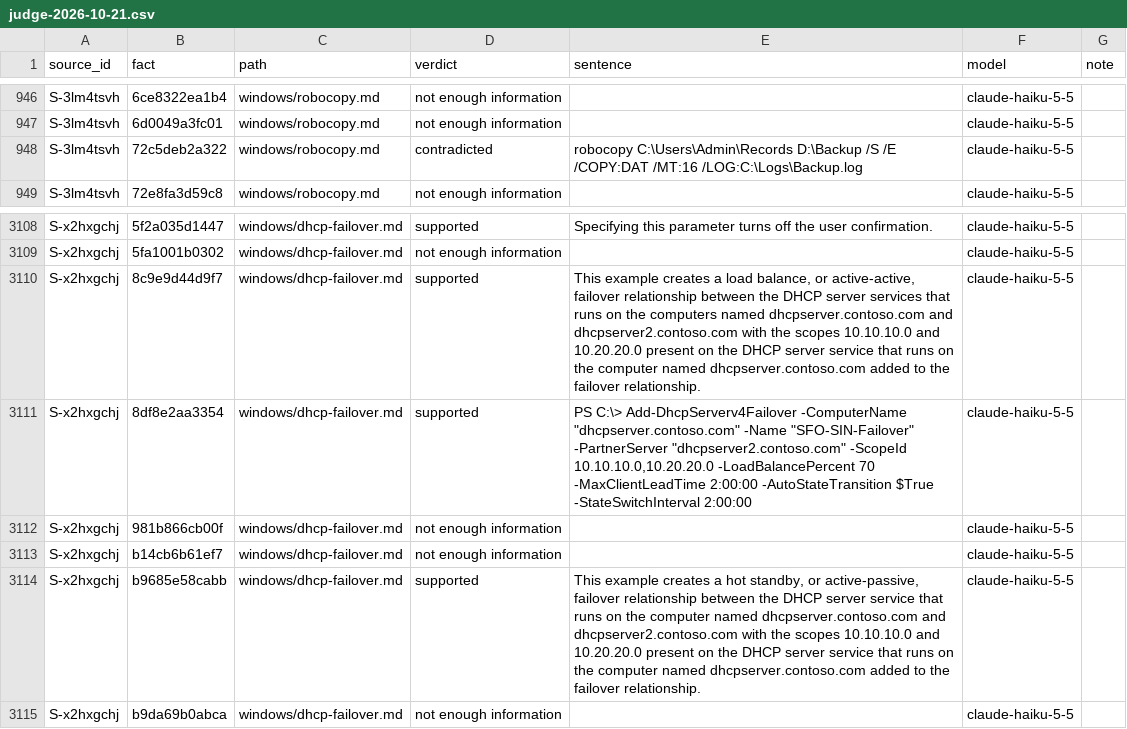
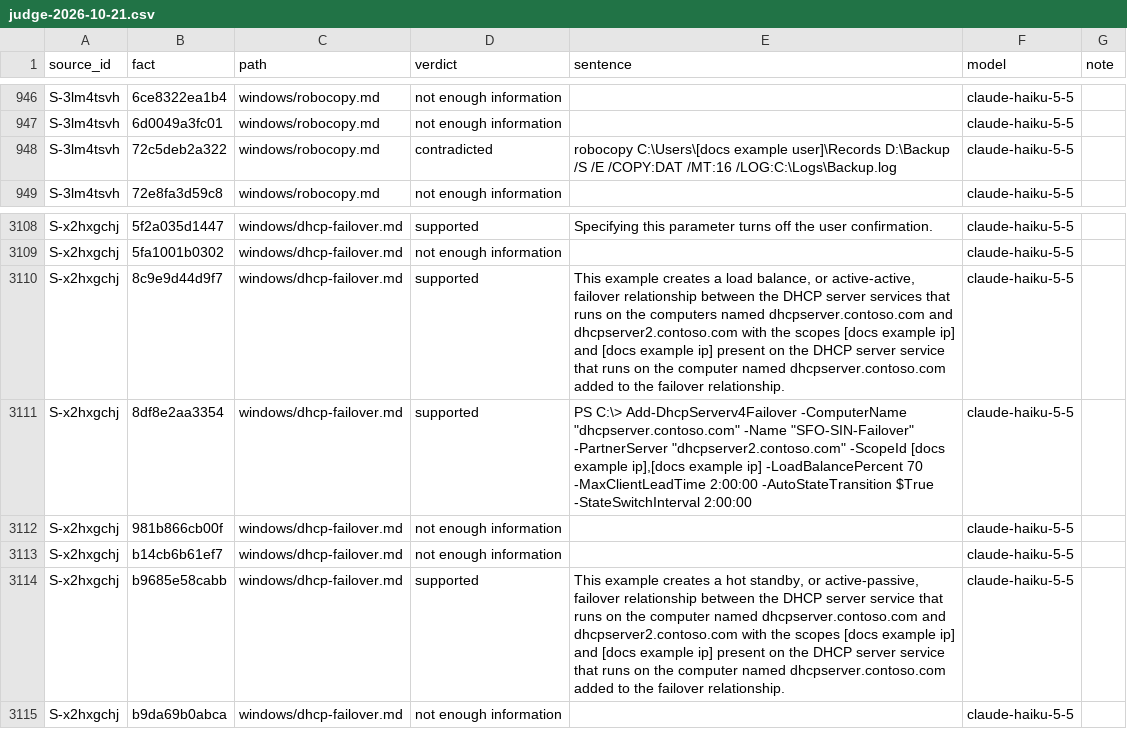
Before and after one commit to mikkielt/it-ops-kb, a CSV file: kb/public/_census/judge-2026-10-21.csv, drawn as a sheet; only a part is shown, gaps mark what is left out.

```diff
--- a/kb/public/_census/judge-2026-10-21.csv
+++ b/kb/public/_census/judge-2026-10-21.csv
@@ -947,3 +947,3 @@ S-3lm4tsvh,6ce8322ea1b4,windows/robocopy.md,not enough information,,claude-haiku
 S-3lm4tsvh,6d0049a3fc01,windows/robocopy.md,not enough information,,claude-haiku-5-5,
-S-3lm4tsvh,72c5deb2a322,windows/robocopy.md,contradicted,robocopy C:\Users\Admin\Records D:\Backup /S /E /COPY:DAT /MT:16 /LOG:C:\Logs\Backup.log,claude-haiku-5-5,
+S-3lm4tsvh,72c5deb2a322,windows/robocopy.md,contradicted,robocopy C:\Users\[docs example user]\Records D:\Backup /S /E /COPY:DAT /MT:16 /LOG:C:\Logs\Backup.log,claude-haiku-5-5,
 S-3lm4tsvh,72e8fa3d59c8,windows/robocopy.md,not enough information,,claude-haiku-5-5,
@@ -3109,7 +3109,7 @@ S-x2hxgchj,5f2a035d1447,windows/dhcp-failover.md,supported,Specifying this param
 S-x2hxgchj,5fa1001b0302,windows/dhcp-failover.md,not enough information,,claude-haiku-5-5,
-S-x2hxgchj,8c9e9d44d9f7,windows/dhcp-failover.md,supported,"This example creates a load balance, or active-active, failover relationship between the DHCP server services that runs on the computers named dhcpserver.contoso.com and dhcpserver2.contoso.com with the scopes 10.10.10.0 and 10.20.20.0 present on the DHCP server service that runs on the computer named dhcpserver.contoso.com added to the failover relationship.",claude-haiku-5-5,
-S-x2hxgchj,8df8e2aa3354,windows/dhcp-failover.md,supported,"PS C:\> Add-DhcpServerv4Failover -ComputerName ""dhcpserver.contoso.com"" -Name ""SFO-SIN-Failover"" -PartnerServer ""dhcpserver2.contoso.com"" -ScopeId 10.10.10.0,10.20.20.0 -LoadBalancePercent 70 -MaxClientLeadTime 2:00:00 -AutoStateTransition $True -StateSwitchInterval 2:00:00",claude-haiku-5-5,
+S-x2hxgchj,8c9e9d44d9f7,windows/dhcp-failover.md,supported,"This example creates a load balance, or active-active, failover relationship between the DHCP server services that runs on the computers named dhcpserver.contoso.com and dhcpserver2.contoso.com with the scopes [docs example ip] and [docs example ip] present on the DHCP server service that runs on the computer named dhcpserver.contoso.com added to the failover relationship.",claude-haiku-5-5,
+S-x2hxgchj,8df8e2aa3354,windows/dhcp-failover.md,supported,"PS C:\> Add-DhcpServerv4Failover -ComputerName ""dhcpserver.contoso.com"" -Name ""SFO-SIN-Failover"" -PartnerServer ""dhcpserver2.contoso.com"" -ScopeId [docs example ip],[docs example ip] -LoadBalancePercent 70 -MaxClientLeadTime 2:00:00 -AutoStateTransition $True -StateSwitchInterval 2:00:00",claude-haiku-5-5,
 S-x2hxgchj,981b866cb00f,windows/dhcp-failover.md,not enough information,,claude-haiku-5-5,
 S-x2hxgchj,b14cb6b61ef7,windows/dhcp-failover.md,not enough information,,claude-haiku-5-5,
-S-x2hxgchj,b9685e58cabb,windows/dhcp-failover.md,supported,"This example creates a hot standby, or active-passive, failover relationship between the DHCP server service that runs on the computer named dhcpserver.contoso.com and dhcpserver2.contoso.com with the scopes 10.10.10.0 and 10.20.20.0 present on the DHCP server service that runs on the computer named dhcpserver.contoso.com added to the failover relationship.",claude-haiku-5-5,
+S-x2hxgchj,b9685e58cabb,windows/dhcp-failover.md,supported,"This example creates a hot standby, or active-passive, failover relationship between the DHCP server service that runs on the computer named dhcpserver.contoso.com and dhcpserver2.contoso.com with the scopes [docs example ip] and [docs example ip] present on the DHCP server service that runs on the computer named dhcpserver.contoso.com added to the failover relationship.",claude-haiku-5-5,
 S-x2hxgchj,b9da69b0abca,windows/dhcp-failover.md,not enough information,,claude-haiku-5-5,
```
Also changed, not shown: 1 other file.
